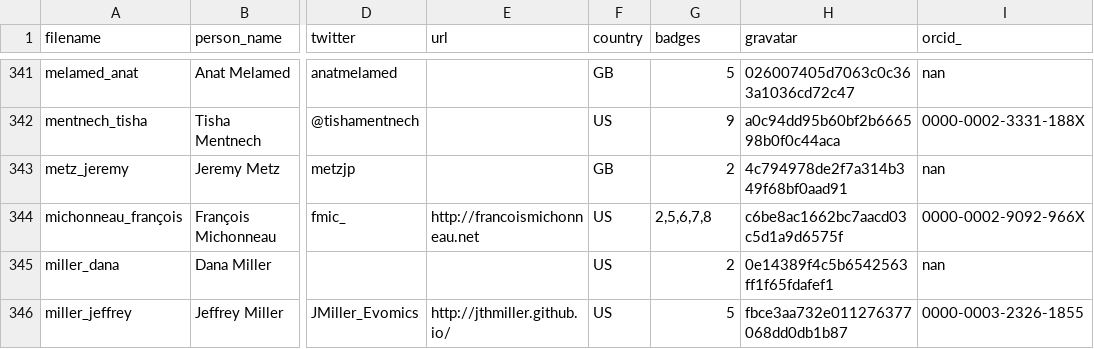
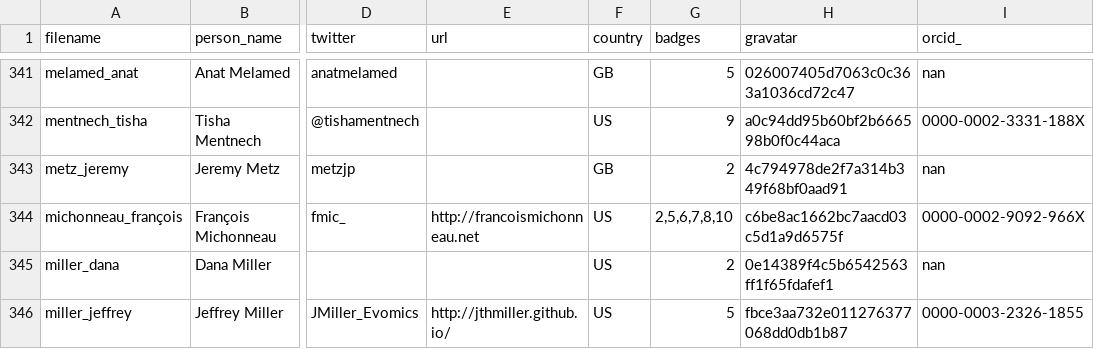
Before and after one commit to hpc-carpentry/hpc-carpentry.github.io, a CSV file: _data/publish_instructors.csv, drawn as a sheet; only a part is shown, gaps mark what is left out; the diff names each change by its address in the sheet, - before the commit and + after, or states it on an @@ line.

Commit message:
Updating instructor records

```diff
--- a/_data/publish_instructors.csv
+++ b/_data/publish_instructors.csv
-G344 (badges): 2,5,6,7,8
+G344 (badges): 2,5,6,7,8,10
```
